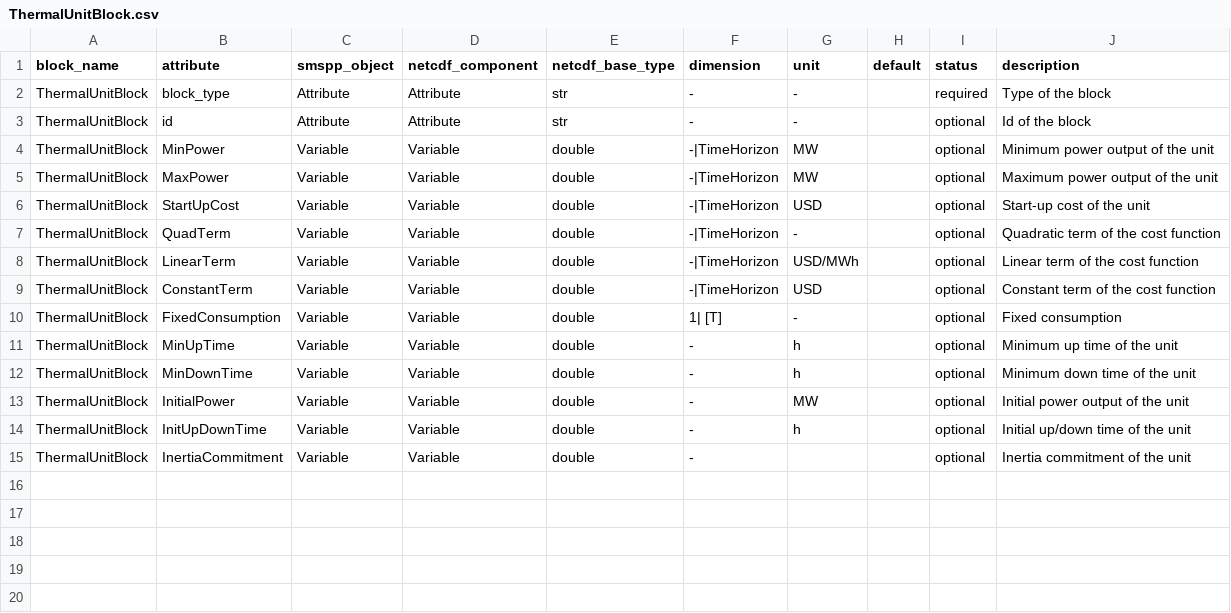
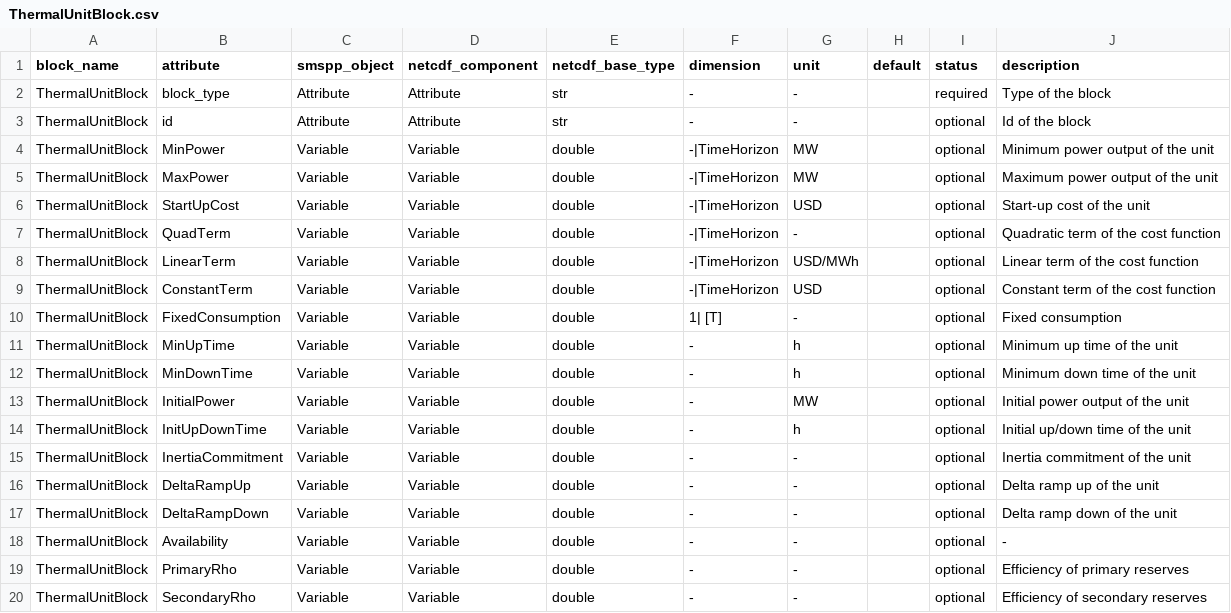
Before and after one commit to SPSUnipi/pySMSpp, a CSV file: pysmspp/data/blocks/ThermalUnitBlock.csv, drawn as a sheet.

Commit message:
Updated CSV
Updated CSV to include missing variables
Necessary to use the transformation class

```diff
--- a/pysmspp/data/blocks/ThermalUnitBlock.csv
+++ b/pysmspp/data/blocks/ThermalUnitBlock.csv
@@ -14,2 +14,7 @@ ThermalUnitBlock,InitialPower,Variable,Variable,double,-,MW,,optional,Initial po
 ThermalUnitBlock,InitUpDownTime,Variable,Variable,double,-,h,,optional,Initial up/down time of the unit
-ThermalUnitBlock,InertiaCommitment,Variable,Variable,double,-,,,optional,Inertia commitment of the unit
+ThermalUnitBlock,InertiaCommitment,Variable,Variable,double,-,-,,optional,Inertia commitment of the unit
+ThermalUnitBlock,DeltaRampUp,Variable,Variable,double,-,-,,optional,Delta ramp up of the unit
+ThermalUnitBlock,DeltaRampDown,Variable,Variable,double,-,-,,optional,Delta ramp down of the unit
+ThermalUnitBlock,Availability,Variable,Variable,double,-,-,,optional,-
+ThermalUnitBlock,PrimaryRho,Variable,Variable,double,-,-,,optional,Efficiency of primary reserves
+ThermalUnitBlock,SecondaryRho,Variable,Variable,double,-,-,,optional,Efficiency of secondary reserves
```
Also changed, not shown: pysmspp/data/blocks/IntermittentUnitBlock.csv, pysmspp/data/blocks/UCBlock.csv.
